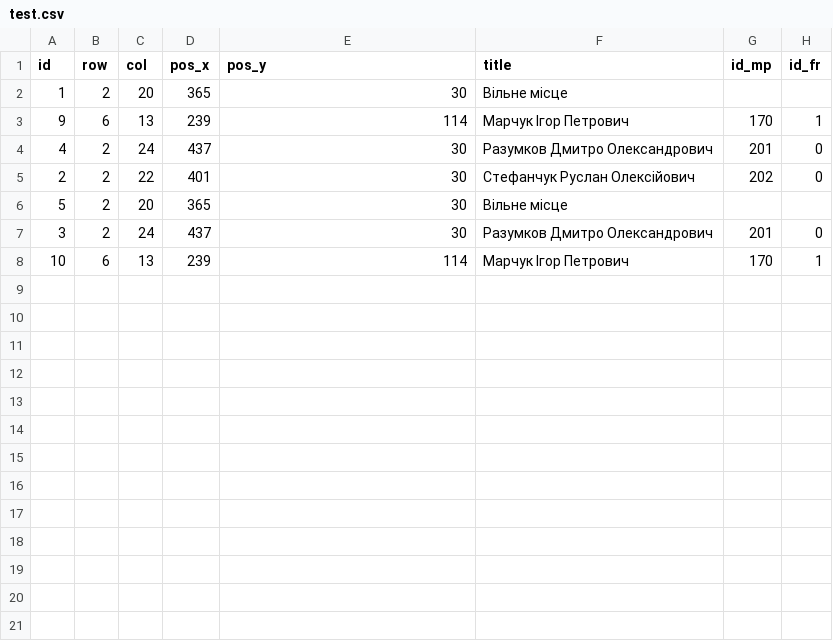
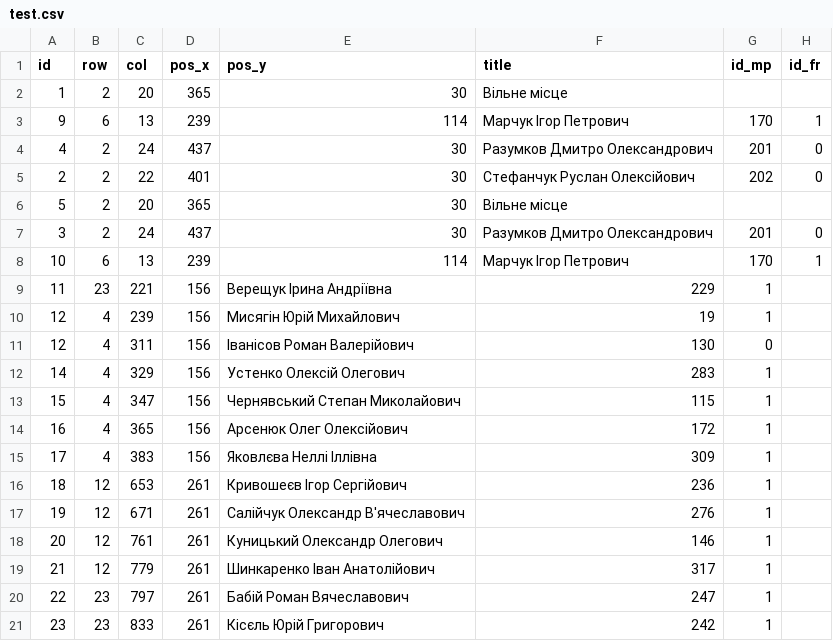
Before and after one commit to TheBestTvarynka/Lisp-SQL-Parser, a CSV file: src/datasource/test.csv, drawn as a sheet; the diff names each change by its address in the sheet, - before the commit and + after, or states it on an @@ line.

```diff
--- a/src/datasource/test.csv
+++ b/src/datasource/test.csv
+row 9: 11 | 23 | 221 | 156 | Верещук Ірина Андріївна | 229 | 1
+row 10: 12 | 4 | 239 | 156 | Мисягін Юрій Михайлович | 19 | 1
+row 11: 12 | 4 | 311 | 156 | Іванісов Роман Валерійович | 130 | 0
+row 12: 14 | 4 | 329 | 156 | Устенко Олексій Олегович | 283 | 1
+row 13: 15 | 4 | 347 | 156 | Чернявський Степан Миколайович | 115 | 1
+row 14: 16 | 4 | 365 | 156 | Арсенюк Олег Олексійович | 172 | 1
+row 15: 17 | 4 | 383 | 156 | Яковлєва Неллі Іллівна | 309 | 1
+row 16: 18 | 12 | 653 | 261 | Кривошеєв Ігор Сергійович | 236 | 1
+row 17: 19 | 12 | 671 | 261 | Салійчук Олександр В'ячеславович | 276 | 1
+row 18: 20 | 12 | 761 | 261 | Куницький Олександр Олегович | 146 | 1
+row 19: 21 | 12 | 779 | 261 | Шинкаренко Іван Анатолійович | 317 | 1
+row 20: 22 | 23 | 797 | 261 | Бабій Роман Вячеславович | 247 | 1
+row 21: 23 | 23 | 833 | 261 | Кісєль Юрій Григорович | 242 | 1
```
Also changed, not shown: 4 other files.
